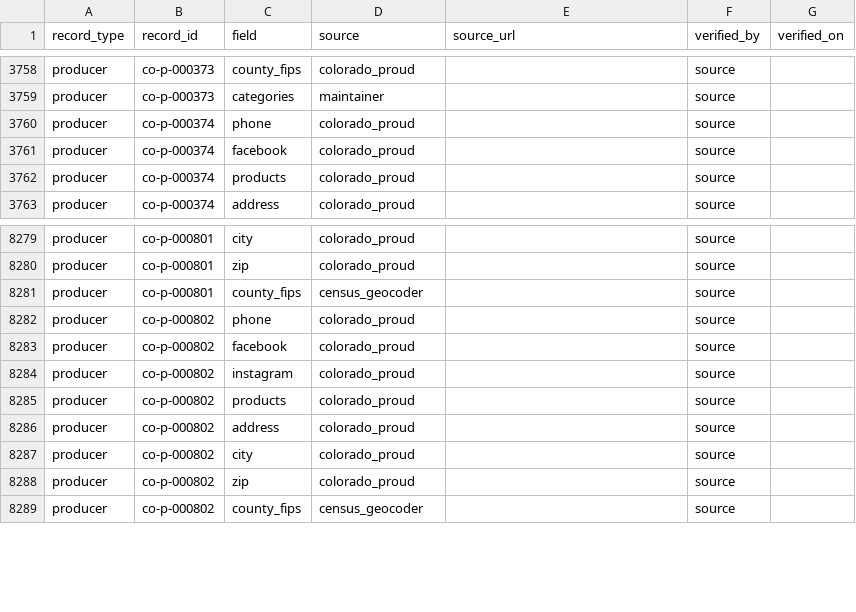
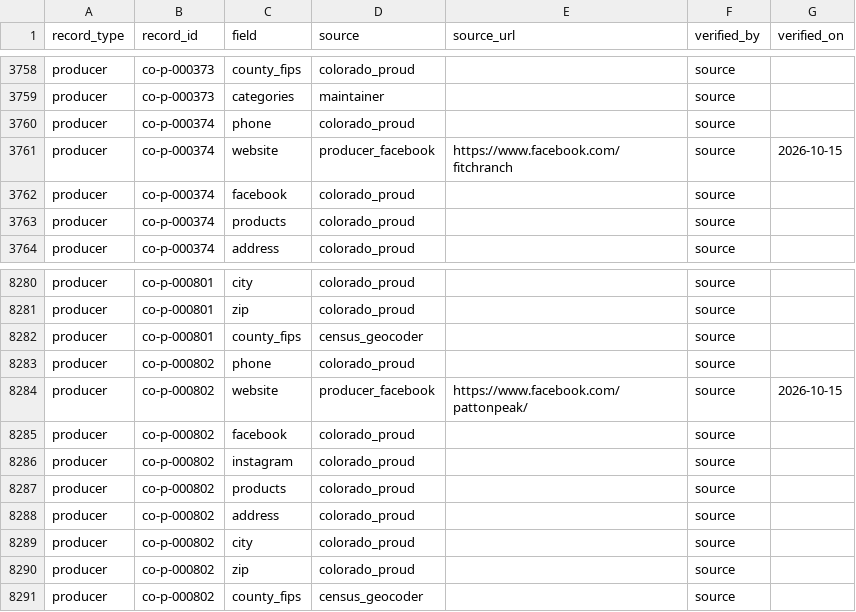
Before and after one commit to open-food-web/colorado-open-food-web, a CSV file: data/colorado/field_sources.csv, drawn as a sheet; only a part is shown, gaps mark what is left out.

```diff
--- a/data/colorado/field_sources.csv
+++ b/data/colorado/field_sources.csv
@@ -3760,2 +3760,3 @@ producer,co-p-000373,categories,maintainer,,source,
 producer,co-p-000374,phone,colorado_proud,,source,
+producer,co-p-000374,website,producer_facebook,https://www.facebook.com/fitchranch,source,2026-10-15
 producer,co-p-000374,facebook,colorado_proud,,source,
@@ -8282,2 +8283,3 @@ producer,co-p-000801,county_fips,census_geocoder,,source,
 producer,co-p-000802,phone,colorado_proud,,source,
+producer,co-p-000802,website,producer_facebook,https://www.facebook.com/pattonpeak/,source,2026-10-15
 producer,co-p-000802,facebook,colorado_proud,,source,
```
Also changed, not shown: data/colorado/service_areas.csv, inputs/ledger/transactions.csv, 7 other files.
